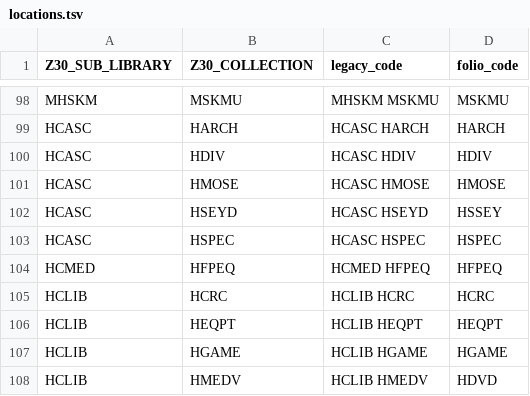
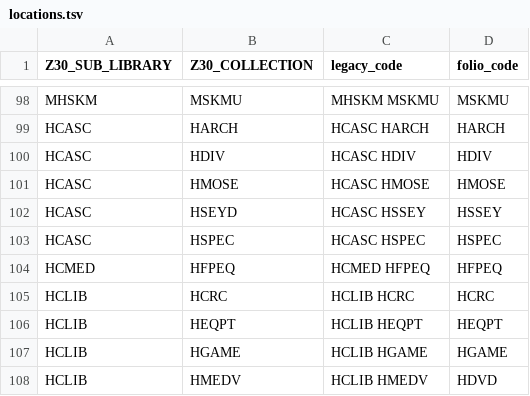
Before and after one commit to 5-C-Folio/item-remap, a TSV file: mapping_files/locations.tsv, drawn as a sheet; only a part is shown, gaps mark what is left out.

Commit message:
aleph location for hasc hesyd is now hssey

```diff
--- a/mapping_files/locations.tsv
+++ b/mapping_files/locations.tsv
@@ -101,3 +101,3 @@ HCASC	HDIV	HCASC HDIV	HDIV
 HCASC	HMOSE	HCASC HMOSE	HMOSE
-HCASC	HSEYD	HCASC HSEYD	HSSEY
+HCASC	HSEYD	HCASC HSSEY	HSSEY
 HCASC	HSPEC	HCASC HSPEC	HSPEC
```
Also changed, not shown: 1 other file.
